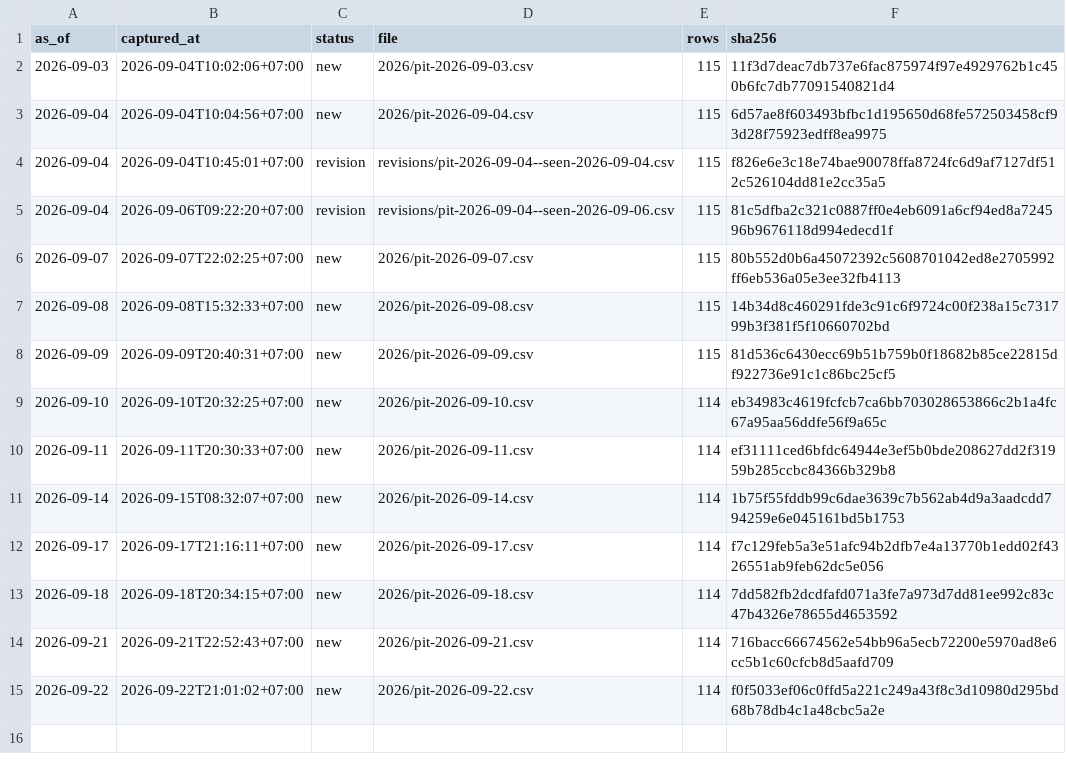
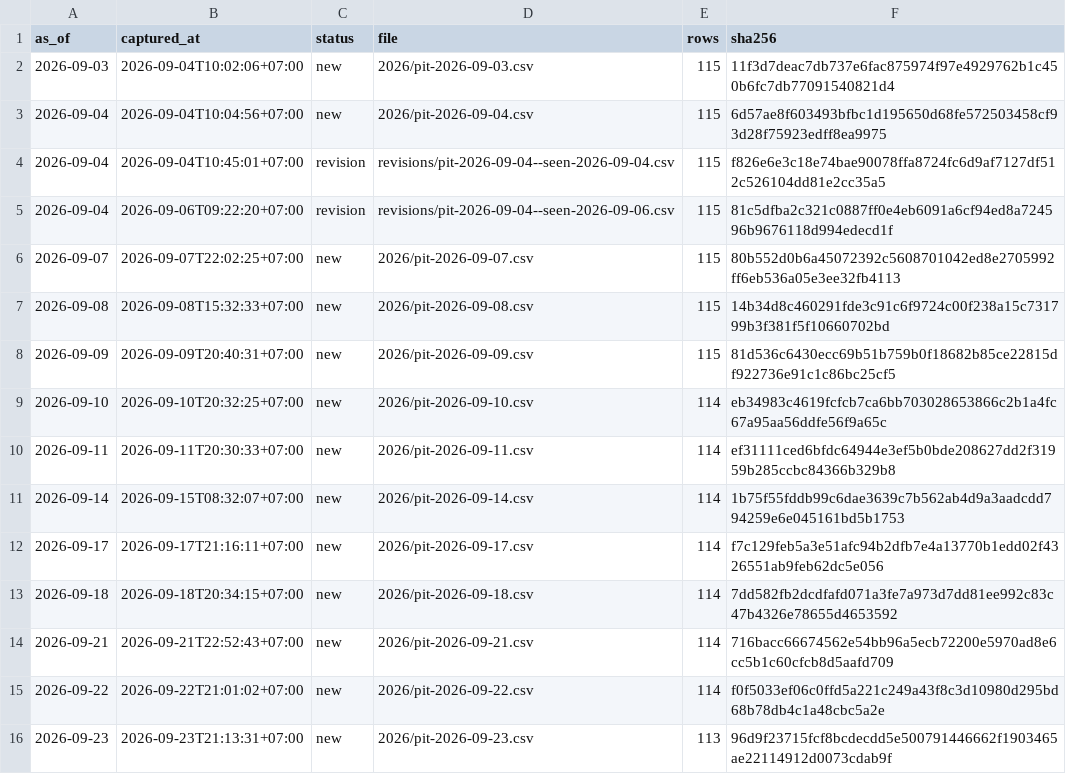
Before and after one commit to PTHAICAP/pthai-pit, a CSV file: pit/MANIFEST.csv, drawn as a sheet; the diff names each change by its address in the sheet, - before the commit and + after, or states it on an @@ line.

```diff
--- a/pit/MANIFEST.csv
+++ b/pit/MANIFEST.csv
+row 16: 2026-09-23 | 2026-09-23T21:13:31+07:00 | new | 2026/pit-2026-09-23.csv | 113 | 96d9f23715fcf8bcdecdd5e500791446662f1903465ae22114912d0073cdab9f
```
Also changed, not shown: pit/market/2026.csv, 7 other files.
